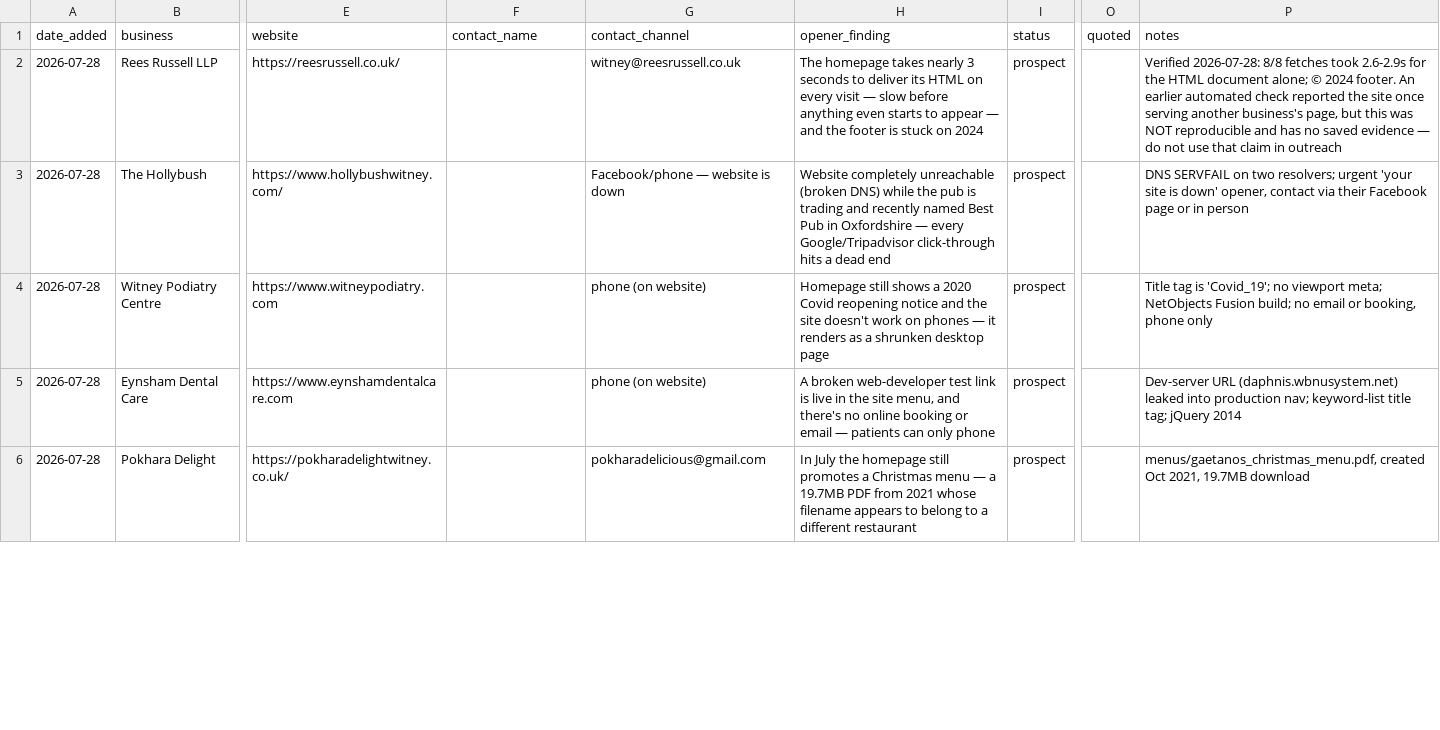
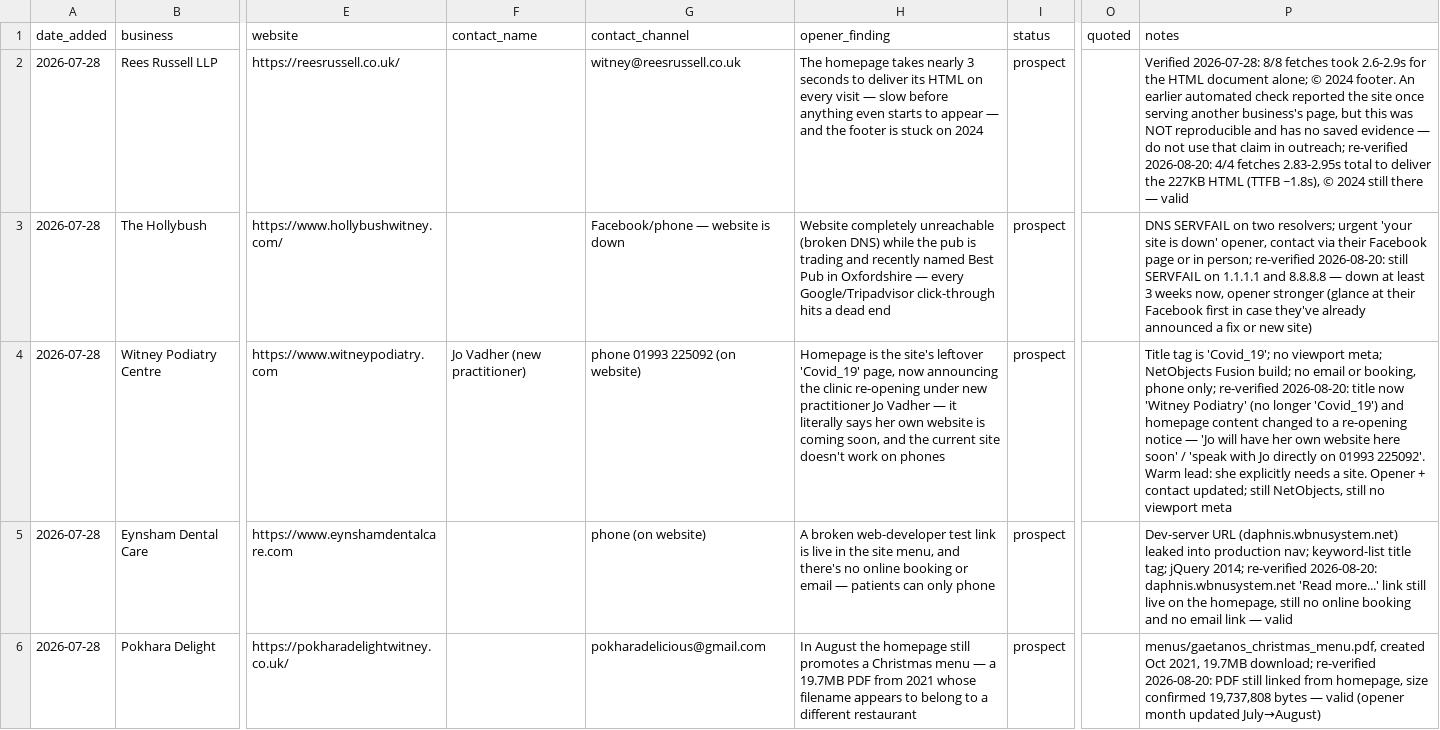
Before and after one commit to otsacademy/velvetdinosaur, a CSV file: docs/growth/outreach-tracker.csv, drawn as a sheet; only a part is shown, gaps mark what is left out; the diff covers the shown part only; the diff names each change by its address in the sheet, - before the commit and + after, or states it on an @@ line.

```diff
--- a/docs/growth/outreach-tracker.csv
+++ b/docs/growth/outreach-tracker.csv
-P2 (notes): …claim in outreach
+P2 (notes): …claim in outreach; re-verified 2026-08-20: 4/4 fetches 2.83-2.95s total to deliver the 227KB HTML (TTFB ~1.8s), © 2024 still there — valid
-P3 (notes): …or in person
+P3 (notes): …or in person; re-verified 2026-08-20: still SERVFAIL on 1.1.1.1 and 8.8.8.8 — down at least 3 weeks now, opener stronger (glance at their Facebook first in case they've already announced a fix or new site)
-F4 (contact_name): (empty)
+F4 (contact_name): Jo Vadher (new practitioner)
-G4 (contact_channel): phone (on website)
+G4 (contact_channel): phone 01993 225092 (on website)
-H4 (opener_finding): Homepage still shows a 2020 Covid reopening notice and the site doesn't work on phones — it renders as a shrunken desktop page
+H4 (opener_finding): Homepage is the site's leftover 'Covid_19' page, now announcing the clinic re-opening under new practitioner Jo Vadher — it literally says her own website is coming soon, and the current site doesn't work on phones
-P4 (notes): …booking, phone only
+P4 (notes): …booking, phone only; re-verified 2026-08-20: title now 'Witney Podiatry' (no longer 'Covid_19') and homepage content changed to a re-opening notice — 'Jo will have her own website here soon' / 'speak with Jo directly on 01993 225092'. Warm lead: she explicitly needs a site. Opener + contact updated; still NetObjects, still no viewport meta
-P5 (notes): …tag; jQuery 2014
+P5 (notes): …tag; jQuery 2014; re-verified 2026-08-20: daphnis.wbnusystem.net 'Read more...' link still live on the homepage, still no online booking and no email link — valid
-H6 (opener_finding): In July the homepage…
+H6 (opener_finding): In August the homepage…
-P6 (notes): …2021, 19.7MB download
+P6 (notes): …2021, 19.7MB download; re-verified 2026-08-20: PDF still linked from homepage, size confirmed 19,737,808 bytes — valid (opener month updated July→August)
```
Also changed, not shown: 20 edited cells elsewhere in this file, 13 other files.
